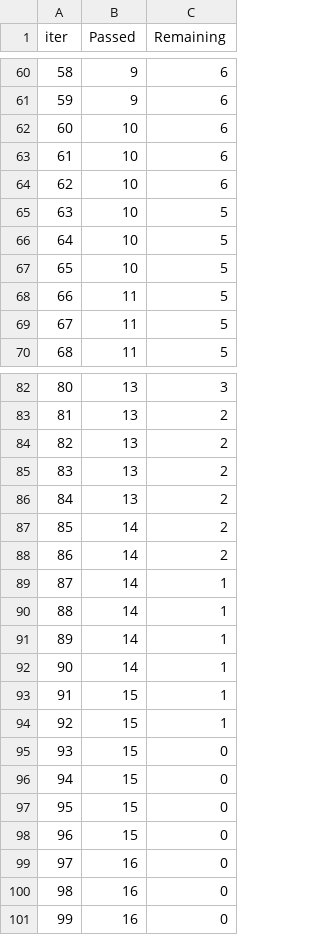
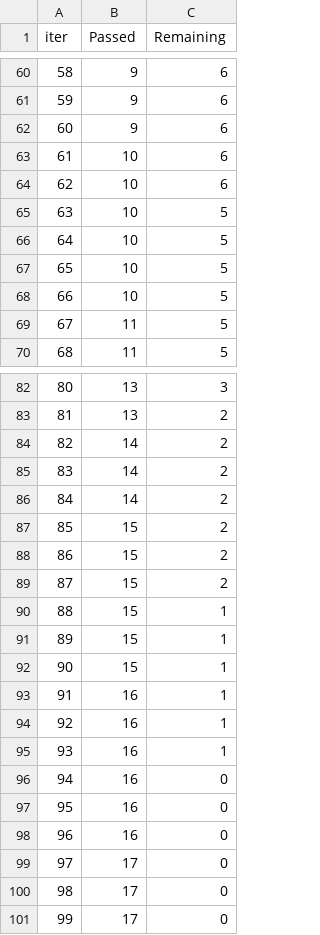
Before and after one commit to takee-22/End-to-End-ML-project, a TSV file: catboost_info/time_left.tsv, drawn as a sheet; only a part is shown, gaps mark what is left out; the diff covers the shown part only.

```diff
--- a/catboost_info/time_left.tsv
+++ b/catboost_info/time_left.tsv
@@ -61,3 +61,3 @@ iter	Passed	Remaining
 59	9	6
-60	10	6
+60	9	6
 61	10	6
@@ -67,3 +67,3 @@ iter	Passed	Remaining
 65	10	5
-66	11	5
+66	10	5
 67	11	5
@@ -83,19 +83,19 @@ iter	Passed	Remaining
 81	13	2
-82	13	2
-83	13	2
-84	13	2
-85	14	2
-86	14	2
-87	14	1
-88	14	1
-89	14	1
-90	14	1
-91	15	1
-92	15	1
-93	15	0
-94	15	0
-95	15	0
-96	15	0
-97	16	0
-98	16	0
-99	16	0
+82	14	2
+83	14	2
+84	14	2
+85	15	2
+86	15	2
+87	15	2
+88	15	1
+89	15	1
+90	15	1
+91	16	1
+92	16	1
+93	16	1
+94	16	0
+95	16	0
+96	16	0
+97	17	0
+98	17	0
+99	17	0
```
Also changed, not shown: 40 edited cells elsewhere in this file, 3 other files.
